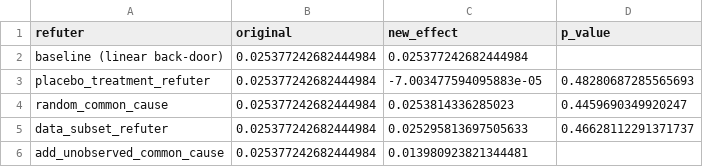
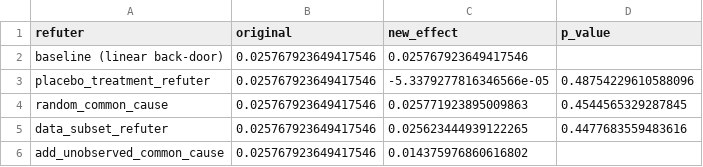
Before and after one commit to MohamedAadhilM/zaalima-data-analytics-project, a CSV file: w3_dowhy_refutations.csv, drawn as a sheet.

```diff
--- a/w3_dowhy_refutations.csv
+++ b/w3_dowhy_refutations.csv
@@ -1,6 +1,6 @@
 refuter,original,new_effect,p_value
-baseline (linear back-door),0.025377242682444984,0.025377242682444984,
-placebo_treatment_refuter,0.025377242682444984,-7.003477594095883e-05,0.48280687285565693
-random_common_cause,0.025377242682444984,0.0253814336285023,0.4459690349920247
-data_subset_refuter,0.025377242682444984,0.025295813697505633,0.46628112291371737
-add_unobserved_common_cause,0.025377242682444984,0.013980923821344481,
+baseline (linear back-door),0.025767923649417546,0.025767923649417546,
+placebo_treatment_refuter,0.025767923649417546,-5.3379277816346566e-05,0.48754229610588096
+random_common_cause,0.025767923649417546,0.025771923895009863,0.4544565329287845
+data_subset_refuter,0.025767923649417546,0.025623444939122265,0.4477683559483616
+add_unobserved_common_cause,0.025767923649417546,0.014375976860616802,
```
Also changed, not shown: 1 other file.
